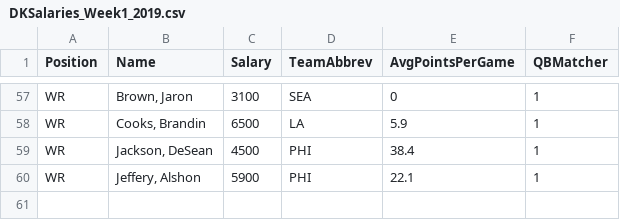
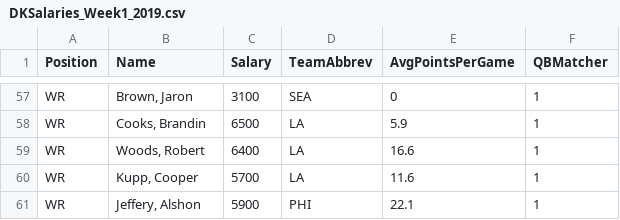
Before and after one commit to ngc4254/ADSCap, a CSV file: DKSalaries_Week1_2019.csv, drawn as a sheet; only a part is shown, gaps mark what is left out; removed rows and columns are numbered as before the commit, all else as after; the diff covers the shown part only; the diff names each change by its address in the sheet, - before the commit and + after, or states it on an @@ line.

Commit message:
Add files via upload

```diff
--- a/DKSalaries_Week1_2019.csv
+++ b/DKSalaries_Week1_2019.csv
-row 59: WR | Jackson, DeSean | 4500 | PHI | 38.4 | 1
+row 59: WR | Woods, Robert | 6400 | LA | 16.6 | 1
+row 60: WR | Kupp, Cooper | 5700 | LA | 11.6 | 1
```
Also changed, not shown: 4 added rows, 4 removed rows, 12 moved rows and 1 edited cell elsewhere in this file.
